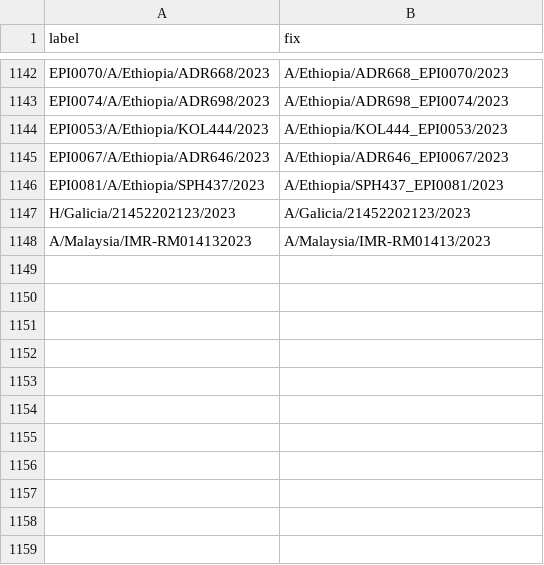
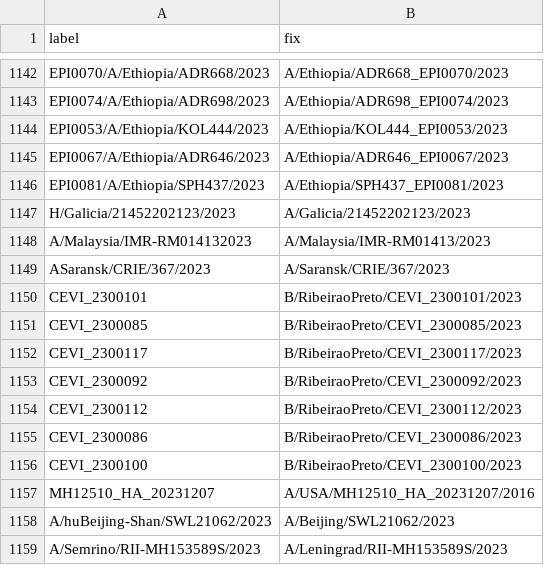
Before and after one commit to nextstrain/fauna, a TSV file: source-data/flu_strain_name_fix.tsv, drawn as a sheet; only a part is shown, gaps mark what is left out; the diff names each change by its address in the sheet, - before the commit and + after, or states it on an @@ line.

Commit message:
Update geosynonyms and flu strain name fixes

```diff
--- a/source-data/flu_strain_name_fix.tsv
+++ b/source-data/flu_strain_name_fix.tsv
+row 1149: ASaransk/CRIE/367/2023 | A/Saransk/CRIE/367/2023
+row 1150: CEVI_2300101 | B/RibeiraoPreto/CEVI_2300101/2023
+row 1151: CEVI_2300085 | B/RibeiraoPreto/CEVI_2300085/2023
+row 1152: CEVI_2300117 | B/RibeiraoPreto/CEVI_2300117/2023
+row 1153: CEVI_2300092 | B/RibeiraoPreto/CEVI_2300092/2023
+row 1154: CEVI_2300112 | B/RibeiraoPreto/CEVI_2300112/2023
+row 1155: CEVI_2300086 | B/RibeiraoPreto/CEVI_2300086/2023
+row 1156: CEVI_2300100 | B/RibeiraoPreto/CEVI_2300100/2023
+row 1157: MH12510_HA_20231207 | A/USA/MH12510_HA_20231207/2016
+row 1158: A/huBeijing-Shan/SWL21062/2023 | A/Beijing/SWL21062/2023
+row 1159: A/Semrino/RII-MH153589S/2023 | A/Leningrad/RII-MH153589S/2023
```
Also changed, not shown: source-data/geo_synonyms.tsv.
